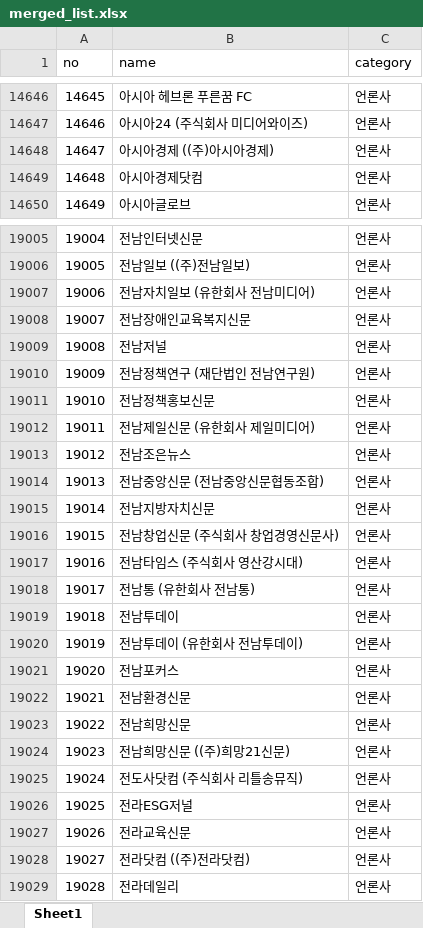
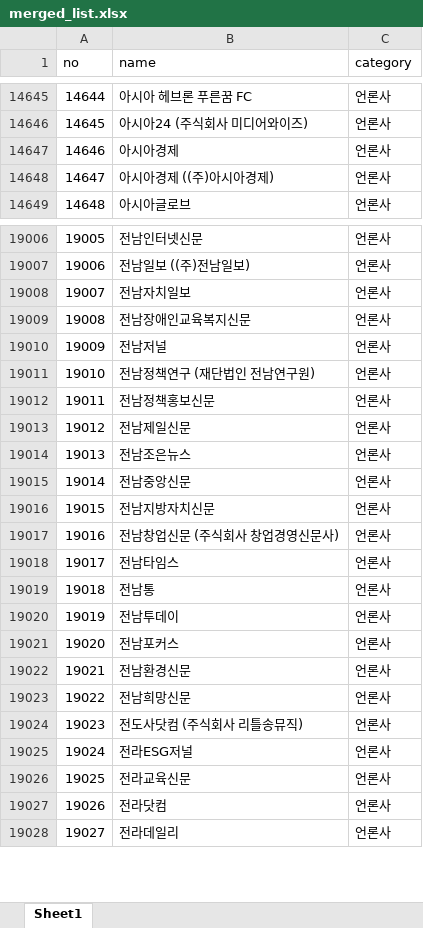
Before and after one commit to junjunating/po-search, an Excel workbook: docs/download/merged_list.xlsx, sheet Sheet1, drawn as a sheet; only a part is shown, gaps mark what is left out; values as stored, in another font and other column widths than the file's, no borders; removed rows and columns are numbered as before the commit, all else as after; the diff covers the shown part only; the diff names each change by its address in the sheet, - before the commit and + after, or states it on an @@ line.

```diff
--- a/docs/download/merged_list.xlsx (sheet Sheet1)
+++ b/docs/download/merged_list.xlsx (sheet Sheet1)
@@ column A (no) renumbered from row 1040 down @@
+row 14647: 14646 | 아시아경제 | 언론사
-row 14649: 14648 | 아시아경제닷컴 | 언론사
-B19008 (name): 전남자치일보 (유한회사 전남미디어)
+B19008 (name): 전남자치일보
-B19013 (name): 전남제일신문 (유한회사 제일미디어)
+B19013 (name): 전남제일신문
-B19015 (name): 전남중앙신문 (전남중앙신문협동조합)
+B19015 (name): 전남중앙신문
-B19018 (name): 전남타임스 (주식회사 영산강시대)
+B19018 (name): 전남타임스
-B19019 (name): 전남통 (유한회사 전남통)
+B19019 (name): 전남통
-row 19020: 19019 | 전남투데이 (유한회사 전남투데이) | 언론사
-row 19024: 19023 | 전남희망신문 ((주)희망21신문) | 언론사
-B19027 (name): 전라닷컴 ((주)전라닷컴)
+B19027 (name): 전라닷컴
```
Also changed, not shown: 104 added rows, 99 removed rows and 327 edited cells elsewhere in this sheet, output/public_agency_subsidiaries.xlsx, output/subsidiary_validation_report.xlsx, 5 other files.
